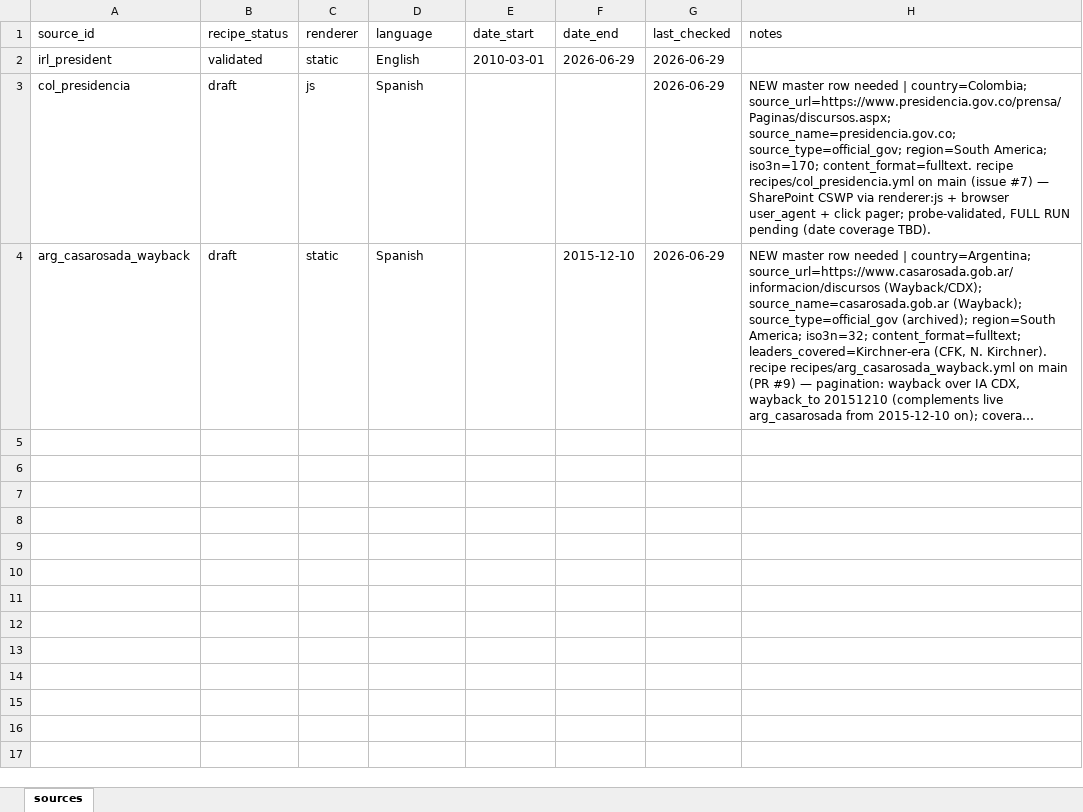
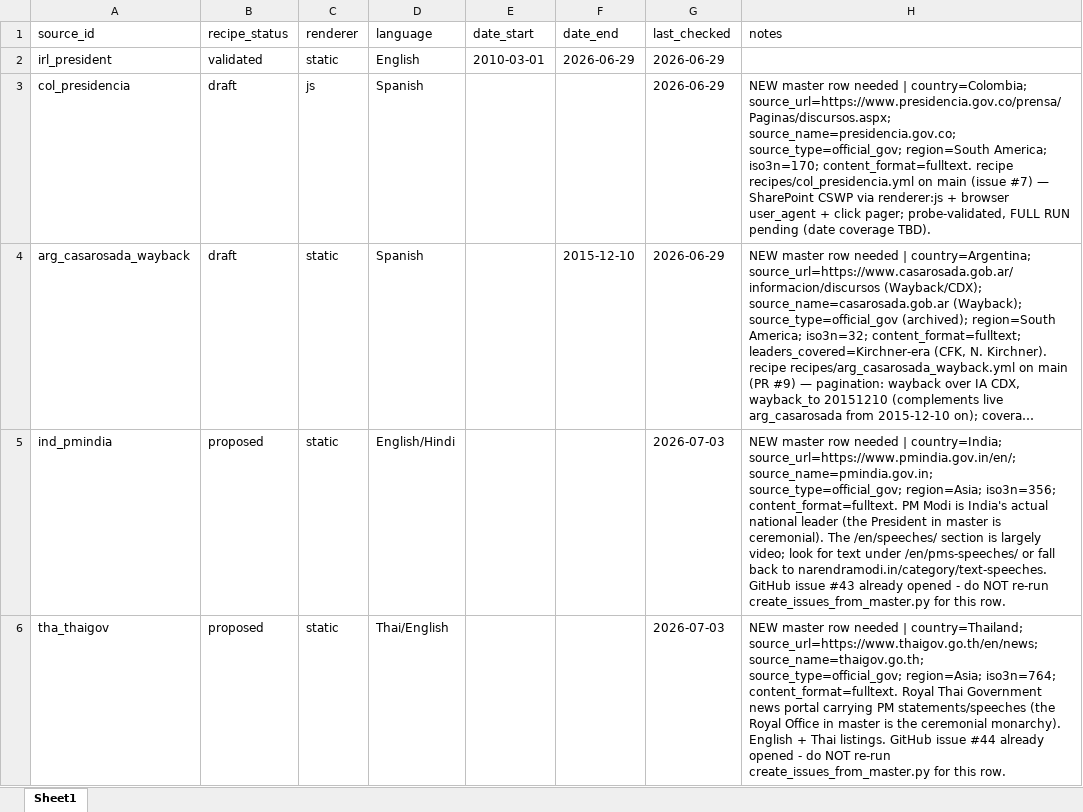
Before and after one commit to d-schafer/LeaderSpeech, an Excel workbook: data/sources/additional_master_sources.xlsx, sheet Sheet1, drawn as a sheet; only a part is shown; long unchanged cells end in …; values as stored, in another font and other column widths than the file's, no borders; the diff covers the shown part only; the diff names each change by its address in the sheet, - before the commit and + after, or states it on an @@ line.

Commit message:
new sources and transcription note

```diff
--- a/data/sources/additional_master_sources.xlsx (sheet Sheet1)
+++ b/data/sources/additional_master_sources.xlsx (sheet Sheet1)
-sheet tab: sources
+sheet tab: Sheet1
+row 5: ind_pmindia | proposed | static | English/Hindi |  |  | 2026-07-03 | NEW master row needed | country=India; source_url=https://www.pmindia.gov.in/en/; source_name=pmindia.gov.in; source_type=official_gov; region=Asia; iso3n=356; content_format=fulltext. PM Modi is India's actual national leader (the President in master is ceremonial). The /en/speeches/ section is largely video; look for text under /en/pms-speeches/ or fall back to narendramodi.in/category/text-speeches. GitHub issue #43 already opened - do NOT re-run create_issues_from_master.py for this row.
+row 6: tha_thaigov | proposed | static | Thai/English |  |  | 2026-07-03 | NEW master row needed | country=Thailand; source_url=https://www.thaigov.go.th/en/news; source_name=thaigov.go.th; source_type=official_gov; region=Asia; iso3n=764; content_format=fulltext. Royal Thai Government news portal carrying PM statements/speeches (the Royal Office in master is the ceremonial monarchy). English + Thai listings. GitHub issue #44 already opened - do NOT re-run create_issues_from_master.py for this row.
```
Also changed, not shown: 2 added rows elsewhere in this sheet, 1 other file.
